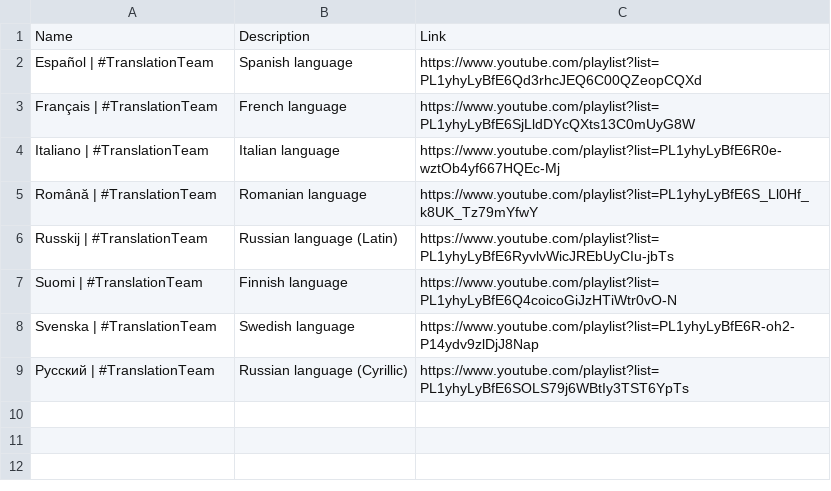
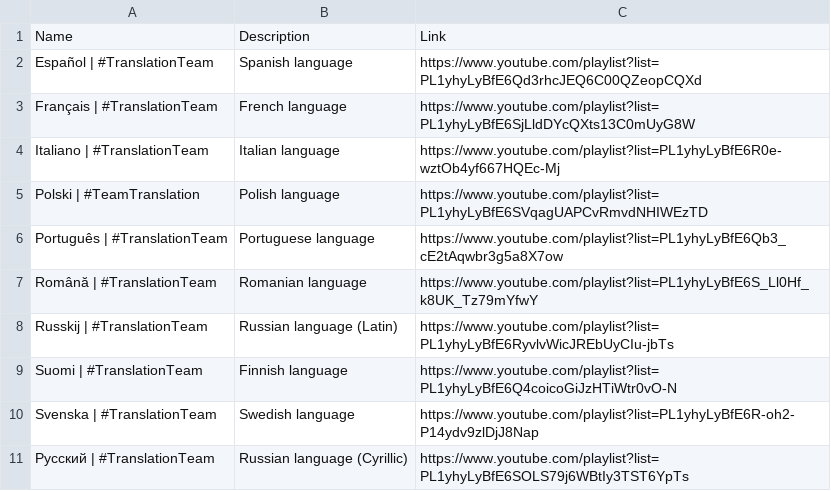
Before and after one commit to ZaryaTheLaika/channel-content, a CSV file: assets/TranslationTeam-playlists.csv, drawn as a sheet; the diff names each change by its address in the sheet, - before the commit and + after, or states it on an @@ line.

Commit message:
Update TranslationTeam-playlists.csv

```diff
--- a/assets/TranslationTeam-playlists.csv
+++ b/assets/TranslationTeam-playlists.csv
+row 5: Polski | #TeamTranslation | Polish language | https://www.youtube.com/playlist?list=PL1yhyLyBfE6SVqagUAPCvRmvdNHIWEzTD
+row 6: Português | #TranslationTeam | Portuguese language | https://www.youtube.com/playlist?list=PL1yhyLyBfE6Qb3_cE2tAqwbr3g5a8X7ow
```
